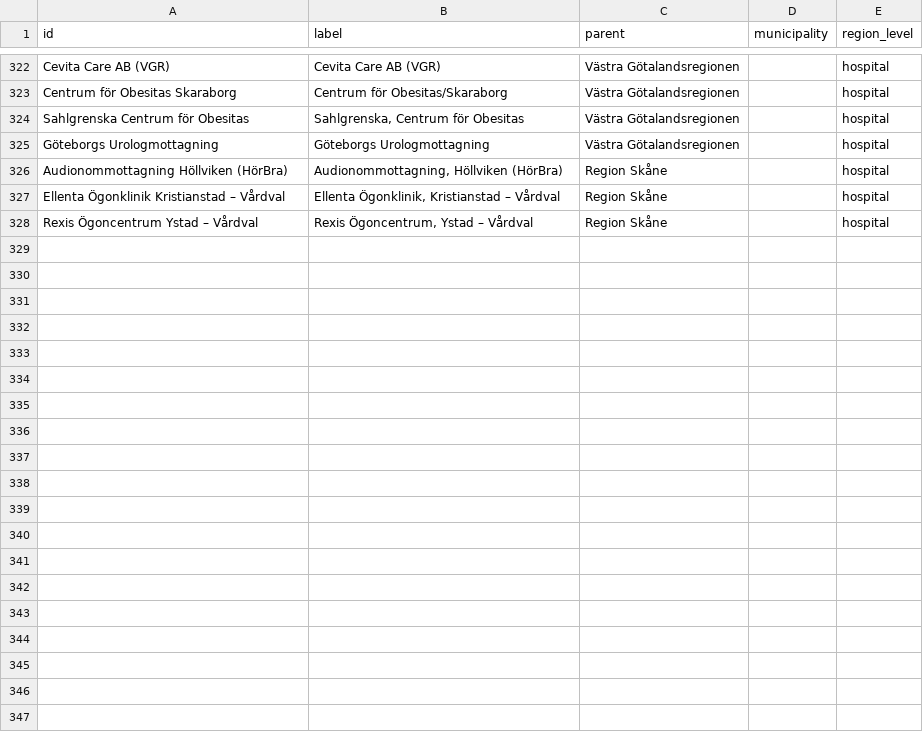
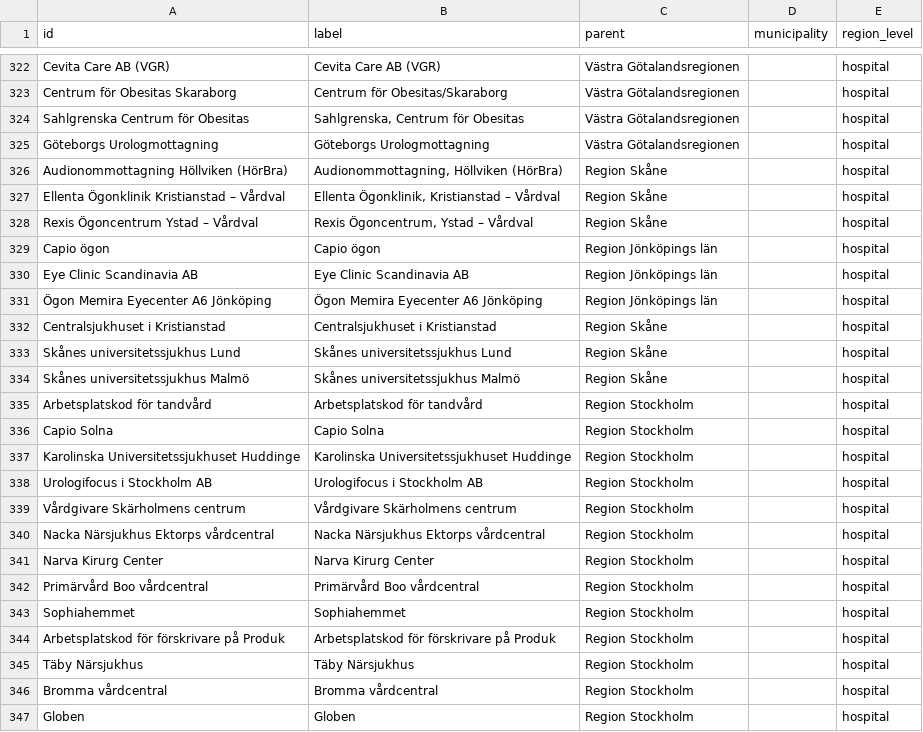
Before and after one commit to marple-newsrobot/marple-datatypes, a CSV file: misc/se/hospitals.csv, drawn as a sheet; only a part is shown, gaps mark what is left out; the diff covers the shown part only.

Commit message:
update hospitals

```diff
--- a/misc/se/hospitals.csv
+++ b/misc/se/hospitals.csv
@@ -328 +328,20 @@ Ellenta Ögonklinik Kristianstad – Vårdval,"Ellenta Ögonklinik, Kristianstad
 Rexis Ögoncentrum Ystad – Vårdval,"Rexis Ögoncentrum, Ystad – Vårdval",Region Skåne,,hospital
+Capio ögon,Capio ögon,Region Jönköpings län,,hospital
+Eye Clinic Scandinavia AB,Eye Clinic Scandinavia AB,Region Jönköpings län,,hospital
+Ögon Memira Eyecenter A6 Jönköping,Ögon Memira Eyecenter A6 Jönköping,Region Jönköpings län,,hospital
+Centralsjukhuset i Kristianstad,Centralsjukhuset i Kristianstad,Region Skåne,,hospital
+Skånes universitetssjukhus Lund,Skånes universitetssjukhus Lund,Region Skåne,,hospital
+Skånes universitetssjukhus Malmö,Skånes universitetssjukhus Malmö,Region Skåne,,hospital
+Arbetsplatskod för tandvård,Arbetsplatskod för tandvård,Region Stockholm,,hospital
+Capio Solna,Capio Solna,Region Stockholm,,hospital
+Karolinska Universitetssjukhuset Huddinge,Karolinska Universitetssjukhuset Huddinge,Region Stockholm,,hospital
+Urologifocus i Stockholm AB,Urologifocus i Stockholm AB,Region Stockholm,,hospital
+Vårdgivare Skärholmens centrum,Vårdgivare Skärholmens centrum,Region Stockholm,,hospital
+Nacka Närsjukhus   Ektorps vårdcentral,Nacka Närsjukhus   Ektorps vårdcentral,Region Stockholm,,hospital
+Narva Kirurg Center,Narva Kirurg Center,Region Stockholm,,hospital
+Primärvård  Boo vårdcentral,Primärvård  Boo vårdcentral,Region Stockholm,,hospital
+Sophiahemmet,Sophiahemmet,Region Stockholm,,hospital
+Arbetsplatskod för förskrivare på Produk,Arbetsplatskod för förskrivare på Produk,Region Stockholm,,hospital
+Täby Närsjukhus,Täby Närsjukhus,Region Stockholm,,hospital
+Bromma vårdcentral,Bromma vårdcentral,Region Stockholm,,hospital
+Globen,Globen,Region Stockholm,,hospital
```
Also changed, not shown: 18 added rows elsewhere in this file.
